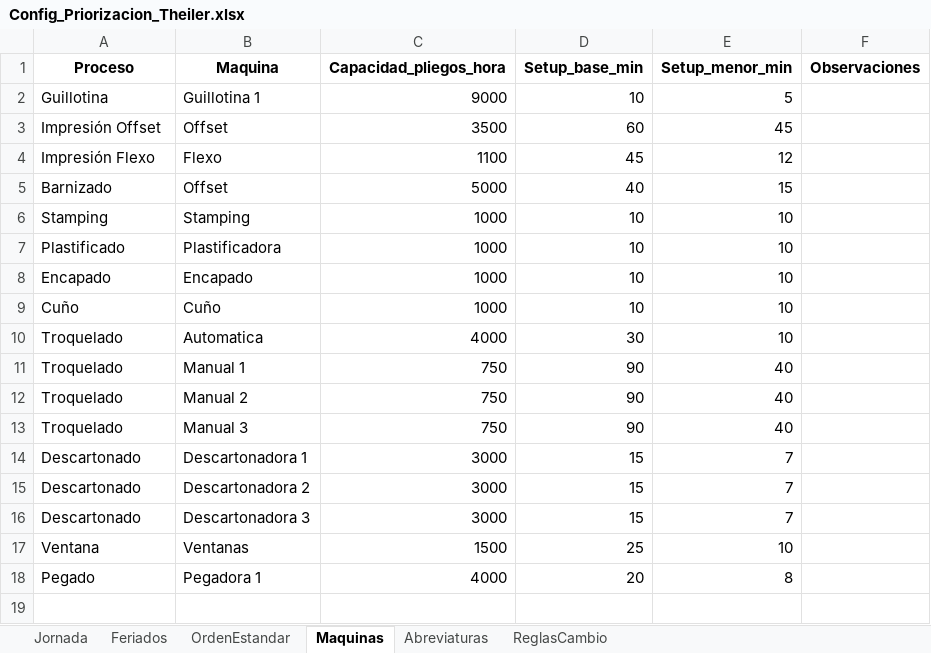
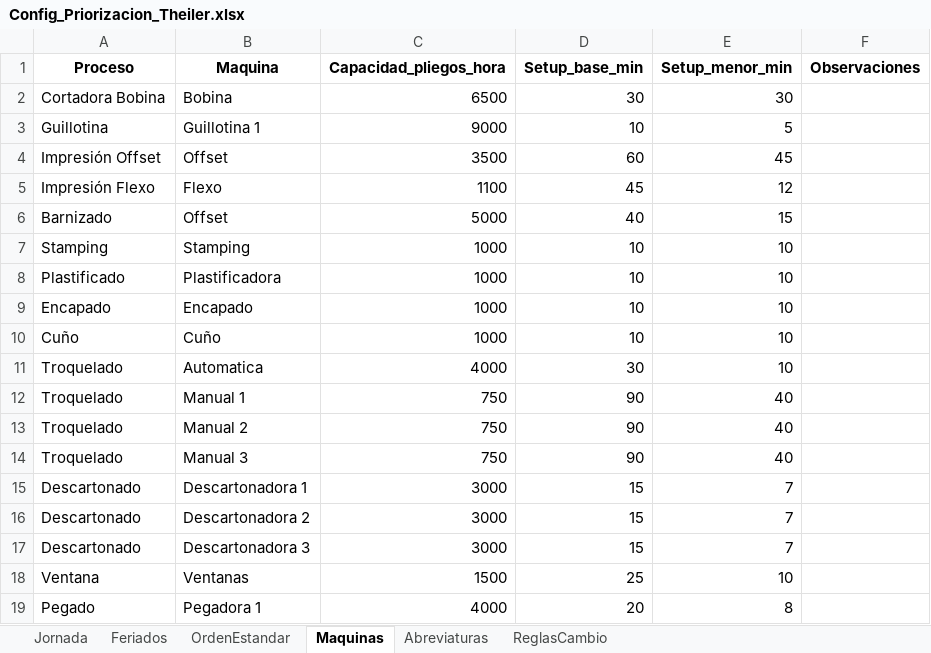
Before and after one commit to Franegeaa/proyecto_priorizacion_theiler, an Excel workbook: config/Config_Priorizacion_Theiler.xlsx, sheet Maquinas, drawn as a sheet; values as stored, in another font and other column widths than the file's, no borders; the diff names each change by its address in the sheet, - before the commit and + after, or states it on an @@ line.

Commit message:
Agrega corte bobina

```diff
--- a/config/Config_Priorizacion_Theiler.xlsx (sheet Maquinas)
+++ b/config/Config_Priorizacion_Theiler.xlsx (sheet Maquinas)
+row 2: Cortadora Bobina | Bobina | 6500 | 30 | 30
```
Also changed, not shown: sheet OrdenEstandar, 4 other files.
